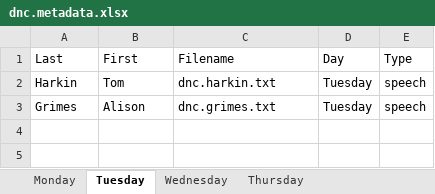
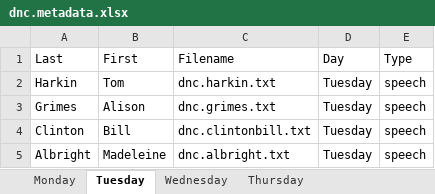
Before and after one commit to lin-jennifer/2016NCtranscripts, an Excel workbook: DNC/dnc.metadata.xlsx, sheet Tuesday, drawn as a sheet; values as stored, in another font and other column widths than the file's, no borders; the diff names each change by its address in the sheet, - before the commit and + after, or states it on an @@ line.

Commit message:
Added Tuesday Speeches

```diff
--- a/DNC/dnc.metadata.xlsx (sheet Tuesday)
+++ b/DNC/dnc.metadata.xlsx (sheet Tuesday)
+row 4: Clinton | Bill | dnc.clintonbill.txt | Tuesday | speech
+row 5: Albright | Madeleine | dnc.albright.txt | Tuesday | speech
```
Also changed, not shown: 3 other files.
